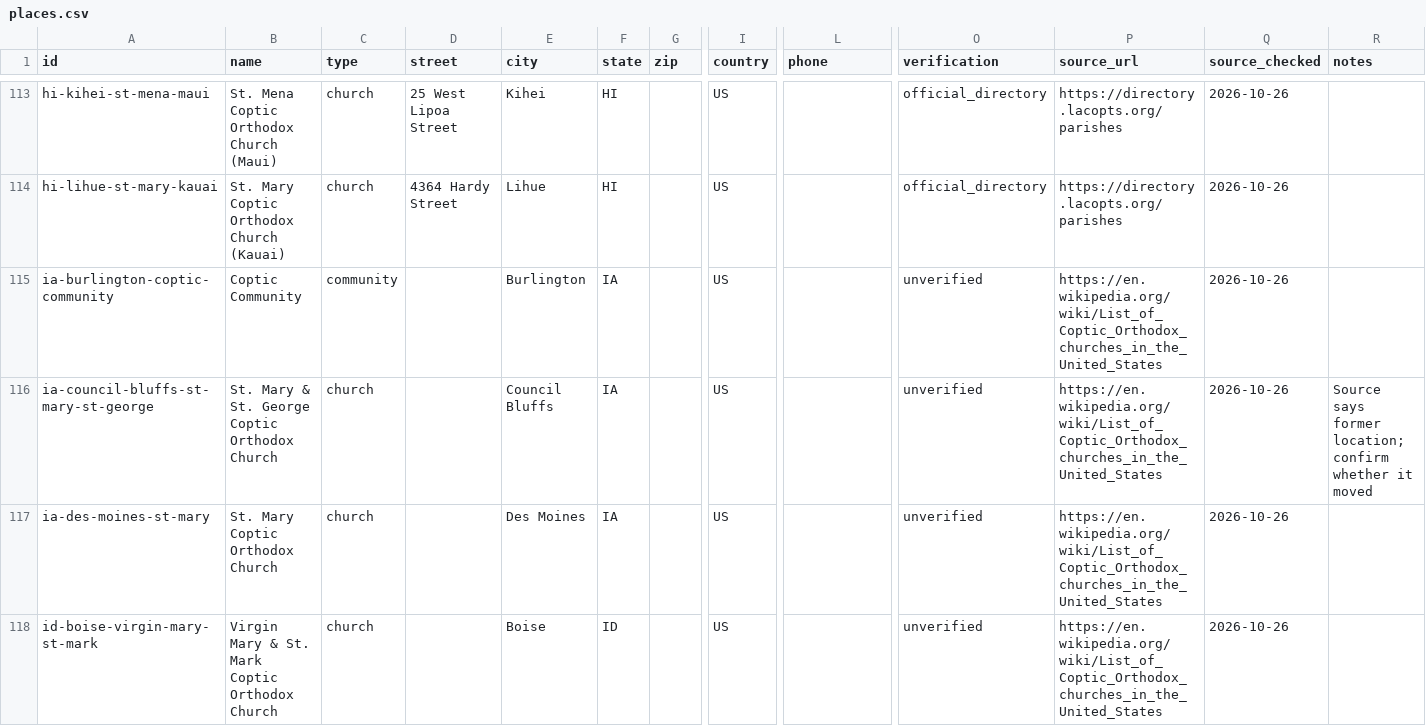
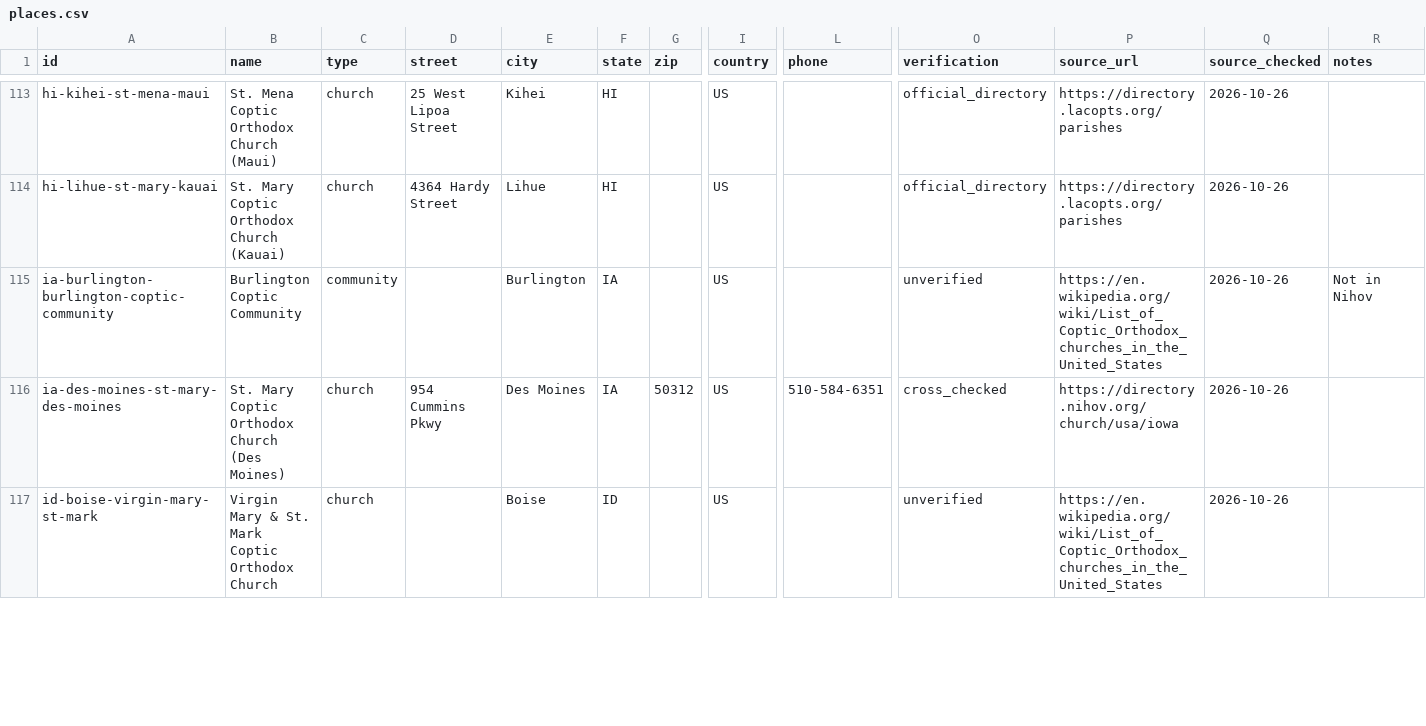
Before and after one commit to moureen-goubran/coptic-church-app, a CSV file: data/places.csv, drawn as a sheet; only a part is shown, gaps mark what is left out; removed rows and columns are numbered as before the commit, all else as after; rows hold the shown columns only; the diff covers the shown part only; the diff names each change by its address in the sheet, - before the commit and + after, or states it on an @@ line.

```diff
--- a/data/places.csv
+++ b/data/places.csv
-A115 (id): ia-burlington-coptic-community
+A115 (id): ia-burlington-burlington-coptic-community
-B115 (name): Coptic Community
+B115 (name): Burlington Coptic Community
-R115 (notes): (empty)
+R115 (notes): Not in Nihov
-row 116: ia-council-bluffs-st-mary-st-george | St. Mary & St. George Coptic Orthodox Church | church |  | Council Bluffs | IA |  | US |  | unverified | https://en.wikipedia.org/wiki/List_of_Coptic_Orthodox_churches_in_the_United_States | 2026-10-26 | Source says former location; confirm whether it moved
-A116 (id): ia-des-moines-st-mary
+A116 (id): ia-des-moines-st-mary-des-moines
-B116 (name): St. Mary Coptic Orthodox Church
+B116 (name): St. Mary Coptic Orthodox Church (Des Moines)
-D116 (street): (empty)
+D116 (street): 954 Cummins Pkwy
-G116 (zip): (empty)
+G116 (zip): 50312
-L116 (phone): (empty)
+L116 (phone): 510-584-6351
-O116 (verification): unverified
+O116 (verification): cross_checked
-P116 (source_url): https://en.wikipedia.org/wiki/List_of_Coptic_Orthodox_churches_in_the_United_States
+P116 (source_url): https://directory.nihov.org/church/usa/iowa
```
Also changed, not shown: 5 added rows, 4 removed rows and 56 edited cells elsewhere in this file, data/sources/city-coords-approx.csv, 4 other files.
